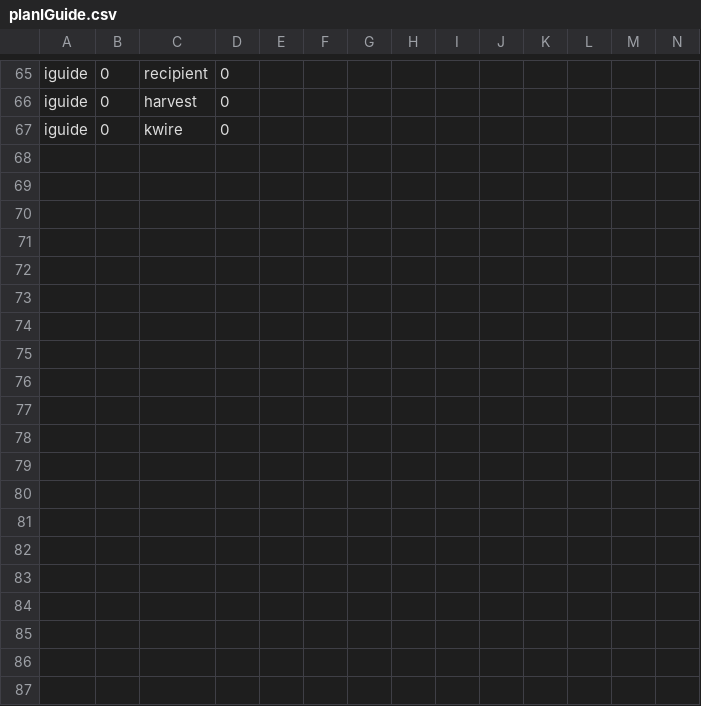
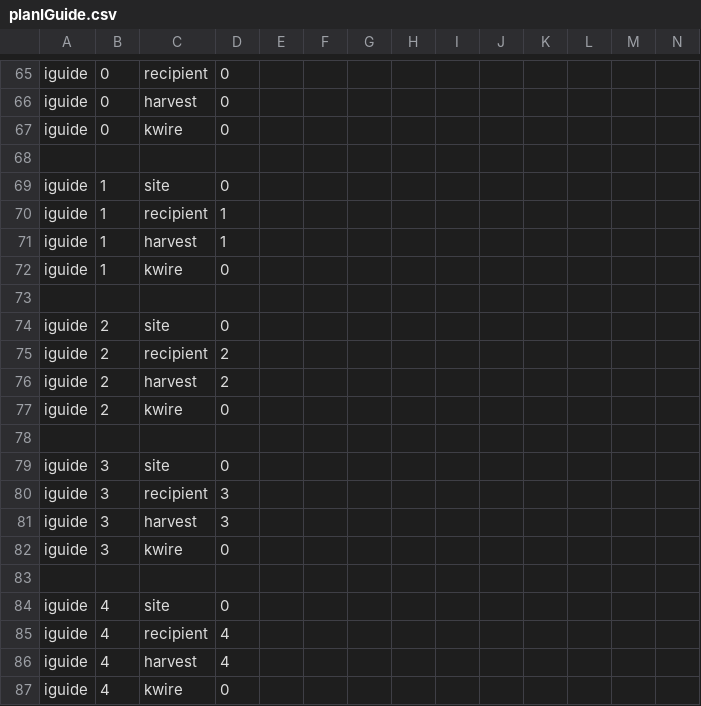
Before and after one commit to kbirk/pl, a CSV file: patient1/planIGuide.csv, drawn as a sheet; only a part is shown, gaps mark what is left out; rows hold the shown columns only; the diff names each change by its address in the sheet, - before the commit and + after, or states it on an @@ line.

Commit message:
Updated plan file.

```diff
--- a/patient1/planIGuide.csv
+++ b/patient1/planIGuide.csv
+row 68: (empty)
+row 69: iguide | 1 | site | 0
+row 70: iguide | 1 | recipient | 1
+row 71: iguide | 1 | harvest | 1
+row 72: iguide | 1 | kwire | 0
+row 73: (empty)
+row 74: iguide | 2 | site | 0
+row 75: iguide | 2 | recipient | 2
+row 76: iguide | 2 | harvest | 2
+row 77: iguide | 2 | kwire | 0
+row 78: (empty)
+row 79: iguide | 3 | site | 0
+row 80: iguide | 3 | recipient | 3
+row 81: iguide | 3 | harvest | 3
+row 82: iguide | 3 | kwire | 0
+row 83: (empty)
+row 84: iguide | 4 | site | 0
+row 85: iguide | 4 | recipient | 4
+row 86: iguide | 4 | harvest | 4
+row 87: iguide | 4 | kwire | 0
```
